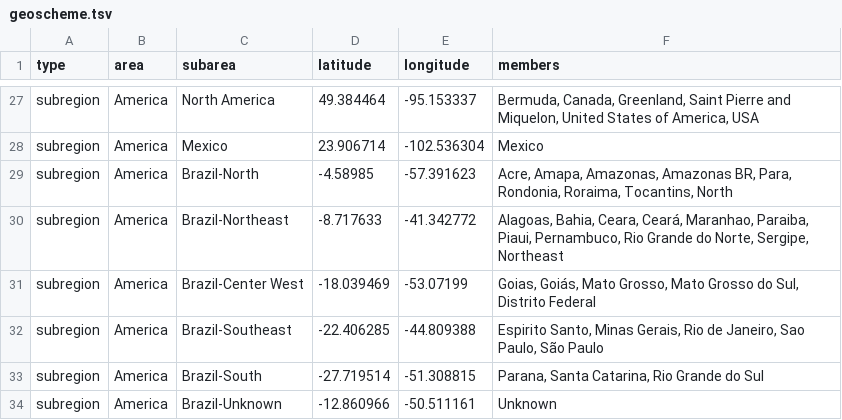
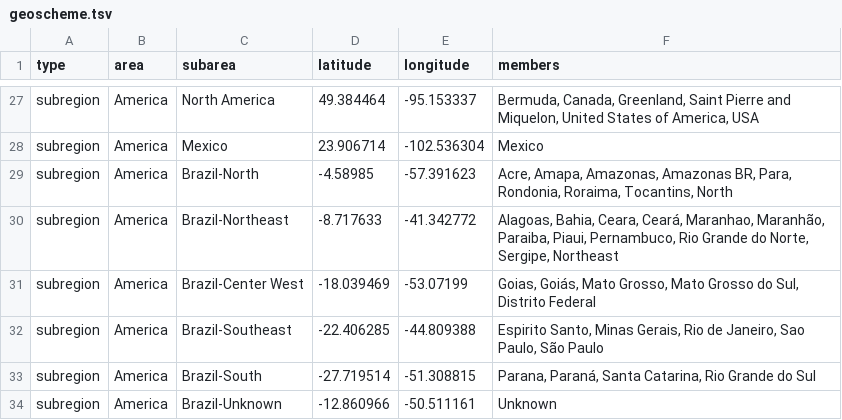
Before and after one commit to andersonbrito/latamvoc, a TSV file: config/geoscheme.tsv, drawn as a sheet; only a part is shown, gaps mark what is left out.

```diff
--- a/config/geoscheme.tsv
+++ b/config/geoscheme.tsv
@@ -29,6 +29,6 @@ subregion	America	Mexico	23.906714	-102.536304	Mexico
 subregion	America	Brazil-North	-4.58985	-57.391623	Acre, Amapa, Amazonas, Amazonas BR, Para, Rondonia, Roraima, Tocantins, North
-subregion	America	Brazil-Northeast	-8.717633	-41.342772	Alagoas, Bahia, Ceara, Ceará, Maranhao, Paraiba, Piaui, Pernambuco, Rio Grande do Norte, Sergipe, Northeast
+subregion	America	Brazil-Northeast	-8.717633	-41.342772	Alagoas, Bahia, Ceara, Ceará, Maranhao, Maranhão, Paraiba, Piaui, Pernambuco, Rio Grande do Norte, Sergipe, Northeast
 subregion	America	Brazil-Center West	-18.039469	-53.07199	Goias, Goiás, Mato Grosso, Mato Grosso do Sul, Distrito Federal
 subregion	America	Brazil-Southeast	-22.406285	-44.809388	Espirito Santo, Minas Gerais, Rio de Janeiro, Sao Paulo, São Paulo
-subregion	America	Brazil-South	-27.719514	-51.308815	Parana, Santa Catarina, Rio Grande do Sul
+subregion	America	Brazil-South	-27.719514	-51.308815	Parana, Paraná, Santa Catarina, Rio Grande do Sul
 subregion	America	Brazil-Unknown	-12.860966	-50.511161	Unknown
```
Also changed, not shown: 10 other files.
